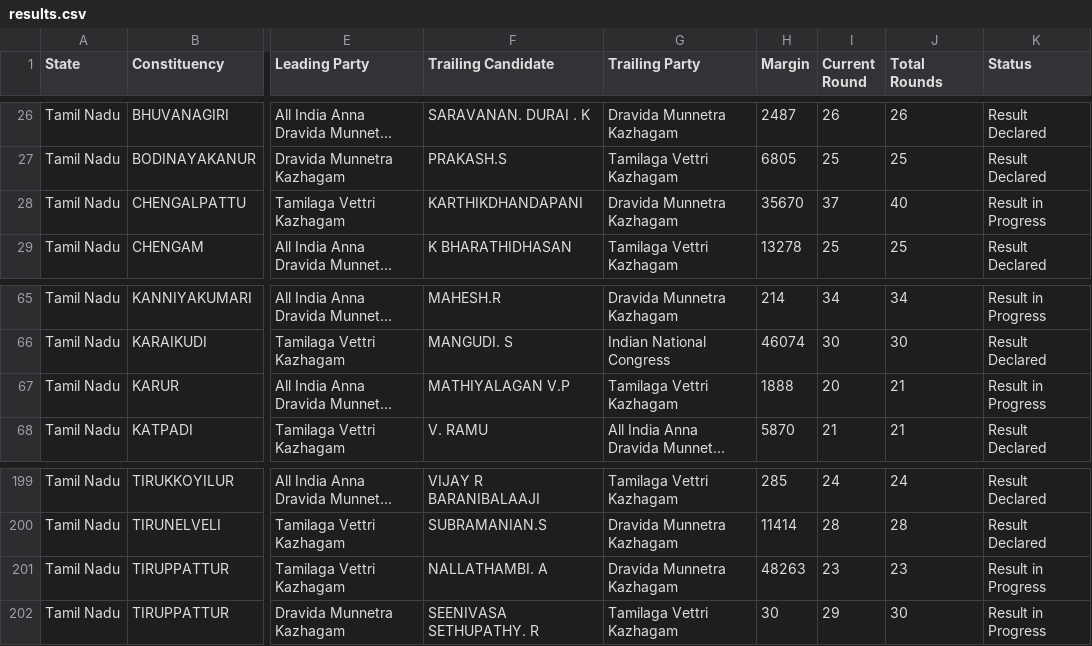
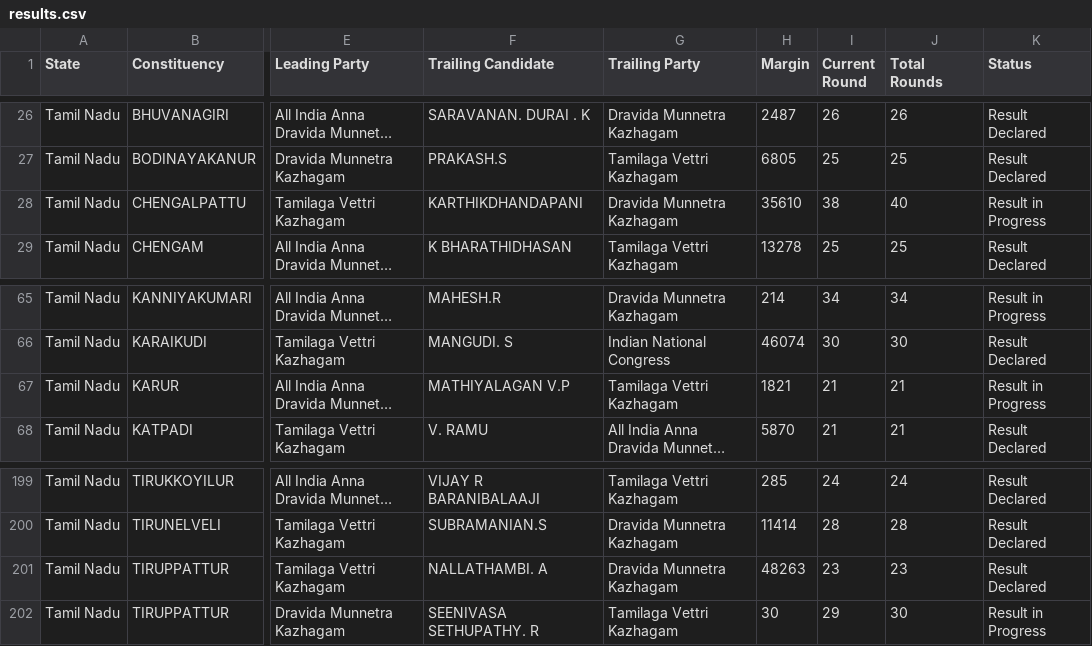
Before and after one commit to muthuishere/tnelection2026, a CSV file: results.csv, drawn as a sheet; only a part is shown, gaps mark what is left out; long unchanged cells end in …; the diff names each change by its address in the sheet, - before the commit and + after, or states it on an @@ line.

Commit message:
auto: refresh results 2026-05-04T16:48Z

```diff
--- a/results.csv
+++ b/results.csv
-H28 (Margin): 35670
+H28 (Margin): 35610
-I28 (Current Round): 37
+I28 (Current Round): 38
-H67 (Margin): 1888
+H67 (Margin): 1821
-I67 (Current Round): 20
+I67 (Current Round): 21
-K201 (Status): Result in Progress
+K201 (Status): Result Declared
```
Also changed, not shown: 1 other file.
